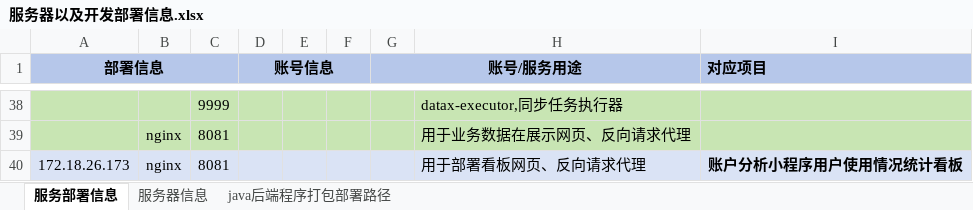
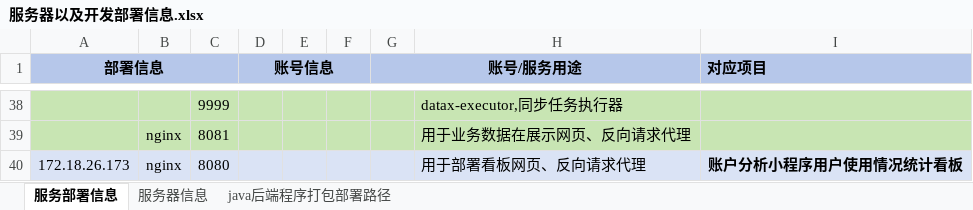
Before and after one commit to xijuangu/thqh, an Excel workbook: 服务器以及开发部署信息.xlsx, sheet 服务部署信息, drawn as a sheet; only a part is shown, gaps mark what is left out; values as stored, in another font and other column widths than the file's, no borders; the diff names each change by its address in the sheet, - before the commit and + after, or states it on an @@ line.

```diff
--- a/服务器以及开发部署信息.xlsx (sheet 服务部署信息)
+++ b/服务器以及开发部署信息.xlsx (sheet 服务部署信息)
-C40: 8081
+C40: 8080
```
Also changed, not shown: sheet java后端程序打包部署路径, 1 other file.
